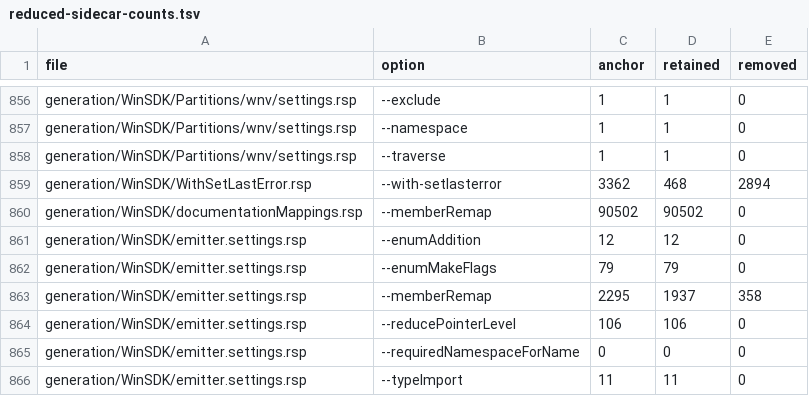
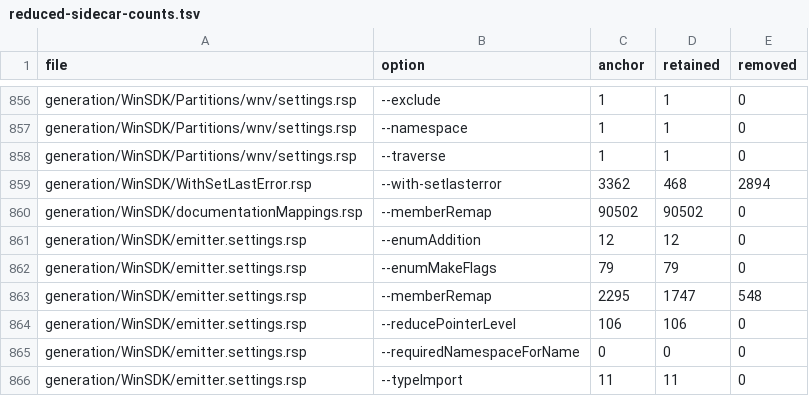
Before and after one commit to jevansaks/win32metadata, a TSV file: docs/experiments/full-header-migration/reduced-sidecar-counts.tsv, drawn as a sheet; only a part is shown, gaps mark what is left out.

```diff
--- a/docs/experiments/full-header-migration/reduced-sidecar-counts.tsv
+++ b/docs/experiments/full-header-migration/reduced-sidecar-counts.tsv
@@ -862,3 +862,3 @@ generation/WinSDK/emitter.settings.rsp	--enumAddition	12	12	0
 generation/WinSDK/emitter.settings.rsp	--enumMakeFlags	79	79	0
-generation/WinSDK/emitter.settings.rsp	--memberRemap	2295	1937	358
+generation/WinSDK/emitter.settings.rsp	--memberRemap	2295	1747	548
 generation/WinSDK/emitter.settings.rsp	--reducePointerLevel	106	106	0
```
Also changed, not shown: 16 other files.
